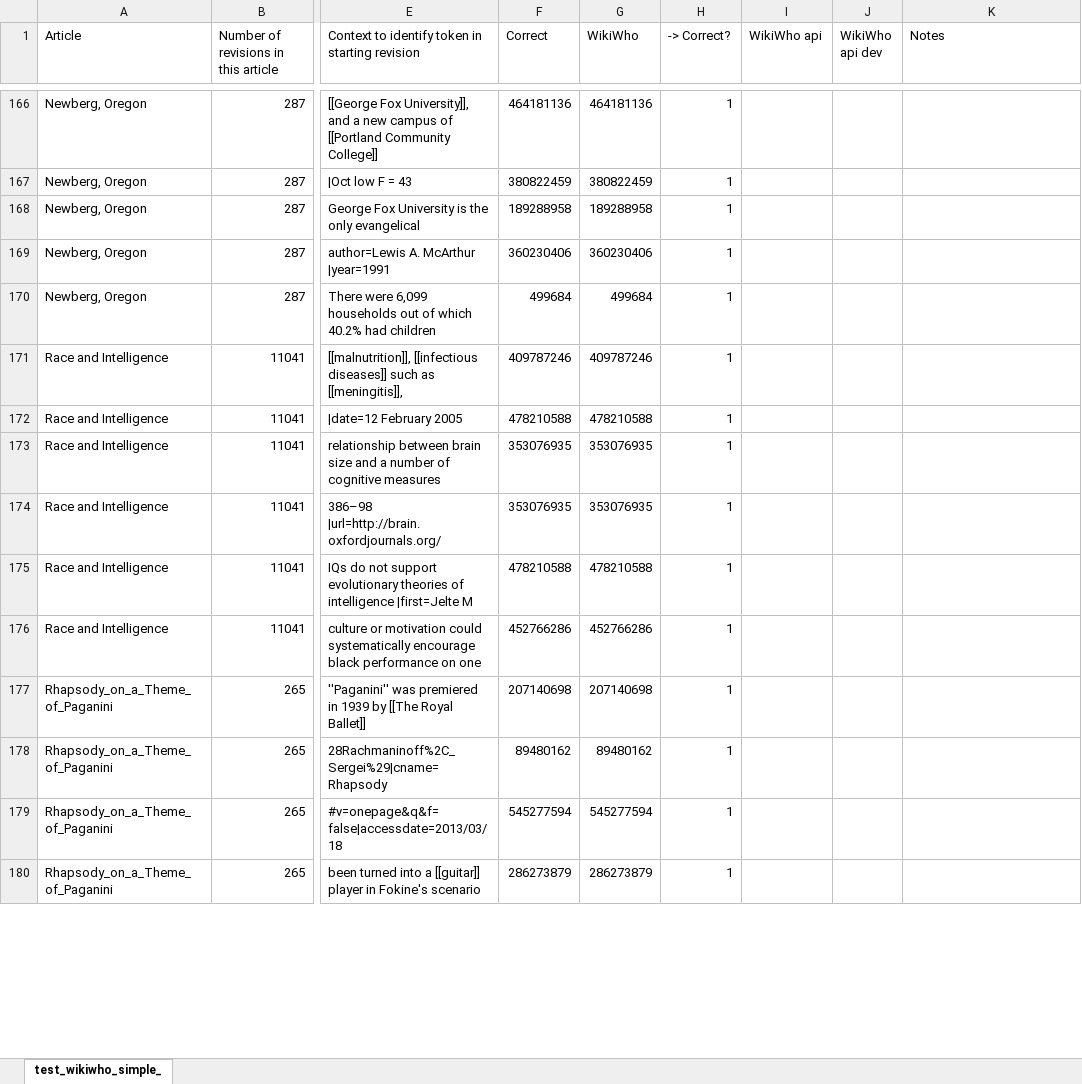
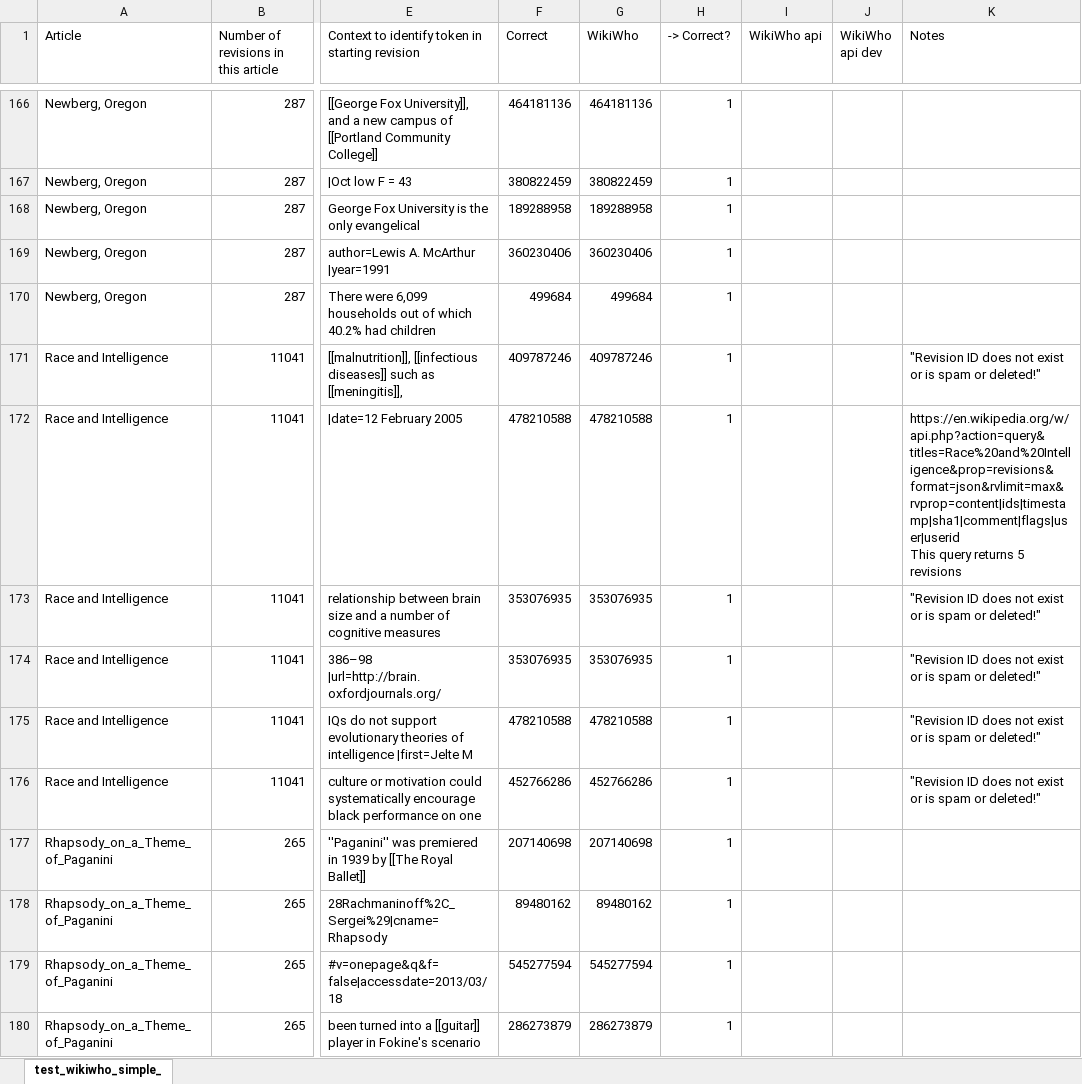
Before and after one commit to wikimedia/wikiwho_api_public, an Excel workbook: test_wikiwho_simple_.xlsx, sheet test_wikiwho_simple_, drawn as a sheet; only a part is shown, gaps mark what is left out; values as stored, in another font and other column widths than the file's, no cell formats; ↵ is a line break in a cell; the diff covers the shown part only; the diff names each change by its address in the sheet, - before the commit and + after, or states it on an @@ line.

Commit message:
tests update

```diff
--- a/test_wikiwho_simple_.xlsx (sheet test_wikiwho_simple_)
+++ b/test_wikiwho_simple_.xlsx (sheet test_wikiwho_simple_)
-K171 (Notes): (empty)
+K171 (Notes): "Revision ID does not exist or is spam or deleted!"
-K172 (Notes): (empty)
+K172 (Notes): https://en.wikipedia.org/w/api.php?action=query&titles=Race%20and%20Intelligence&prop=revisions&format=json&rvlimit=max&rvprop=content|ids|timestamp|sha1|comment|flags|user|userid ↵ This query returns 5 revisions
-K173:K176 (Notes): (empty)
+K173:K176 (Notes): "Revision ID does not exist or is spam or deleted!"
```
Also changed, not shown: 64 edited cells elsewhere in this sheet, cell formats, 3 other files.
